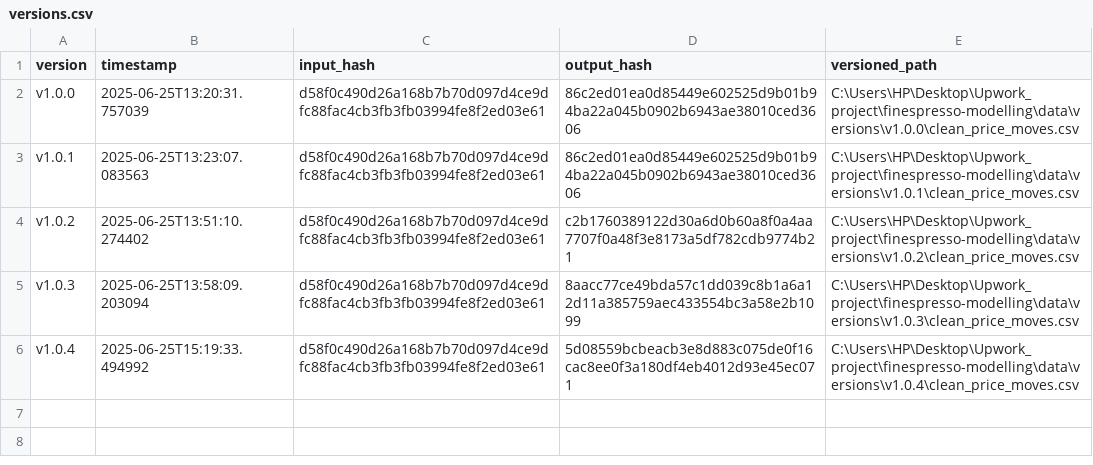
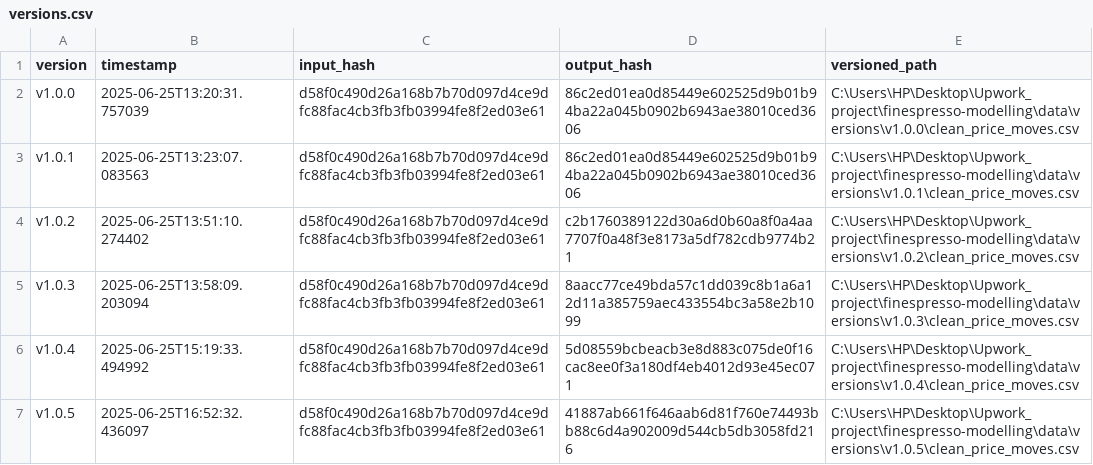
Before and after one commit to siwei-feng1/finespresso-modelling, a CSV file: data/versions/versions.csv, drawn as a sheet; the diff names each change by its address in the sheet, - before the commit and + after, or states it on an @@ line.

```diff
--- a/data/versions/versions.csv
+++ b/data/versions/versions.csv
+row 7: v1.0.5 | 2025-06-25T16:52:32.436097 | d58f0c490d26a168b7b70d097d4ce9dfc88fac4cb3fb3fb03994fe8f2ed03e61 | 41887ab661f646aab6d81f760e74493bb88c6d4a902009d544cb5db3058fd216 | C:\Users\HP\Desktop\Upwork_project\finespresso-modelling\data\versions\v1.0.5\clean_price_moves.csv
```
Also changed, not shown: data/quality_metrics/validation_metrics.csv, reports/model_comparison_binary.csv, 14 other files.
